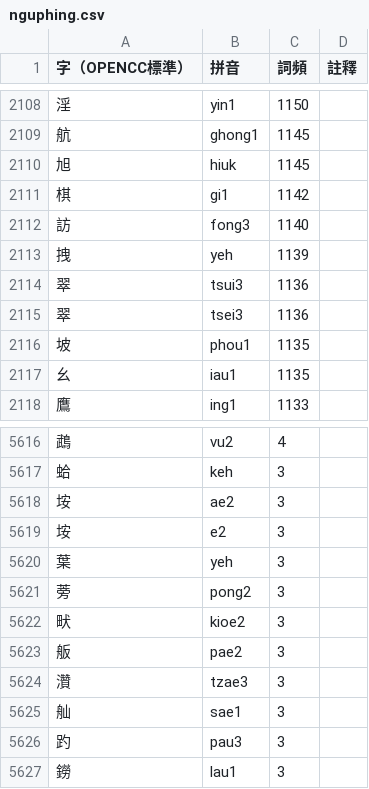
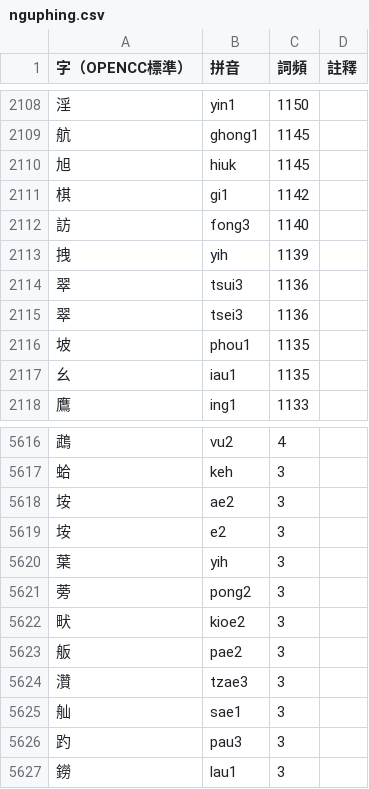
Before and after one commit to saeziae/rime_nguphing, a CSV file: nguphing.csv, drawn as a sheet; only a part is shown, gaps mark what is left out.

```diff
--- a/nguphing.csv
+++ b/nguphing.csv
@@ -2112,3 +2112,3 @@
 訪,fong3,1140,,
-拽,yeh,1139,,
+拽,yih,1139,,
 翠,tsui3,1136,,
@@ -5619,3 +5619,3 @@
 垵,e2,3,,
-葉,yeh,3,,
+葉,yih,3,,
 蒡,pong2,3,,
```
Also changed, not shown: 3 other files.
